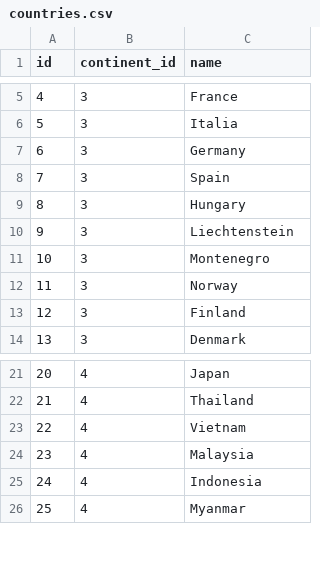
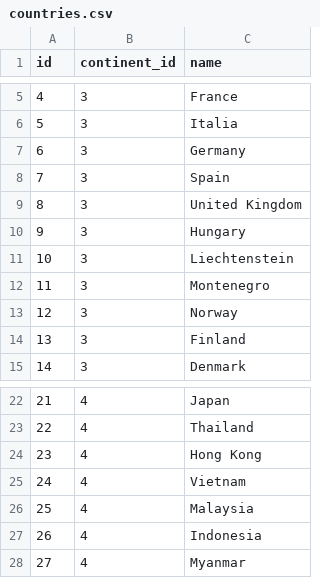
Before and after one commit to nezqt3/voyatrix, a CSV file: aggregation/csv/countries.csv, drawn as a sheet; only a part is shown, gaps mark what is left out; addresses are those after the commit; the diff names each change by its address in the sheet, - before the commit and + after, or states it on an @@ line.

```diff
--- a/aggregation/csv/countries.csv
+++ b/aggregation/csv/countries.csv
+row 9: 8 | 3 | United Kingdom
@@ column A (id) renumbered from row 10 down @@
+row 24: 23 | 4 | Hong Kong
```
Also changed, not shown: aggregation/csv/cities.csv, 14 other files.
